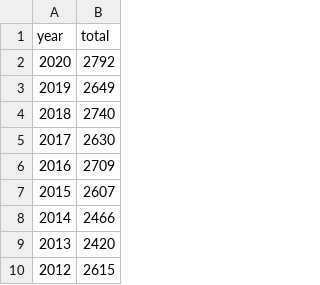
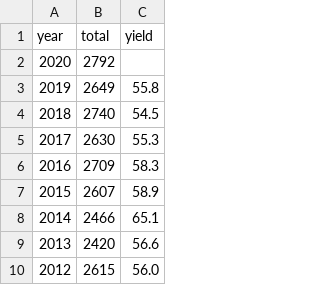
Before and after one commit to jenlu33/save-the-honey, a CSV file: data/yearly_pop.csv, drawn as a sheet; only a part is shown; the diff names each change by its address in the sheet, - before the commit and + after, or states it on an @@ line.

Commit message:
Try to add yield and make beeCircle move properly

```diff
--- a/data/yearly_pop.csv
+++ b/data/yearly_pop.csv
+column C (yield), rows 3-10: 55.8 | 54.5 | 55.3 | 58.3 | 58.9 | 65.1 | 56.6 | 56.0
```
Also changed, not shown: 4 other files.
